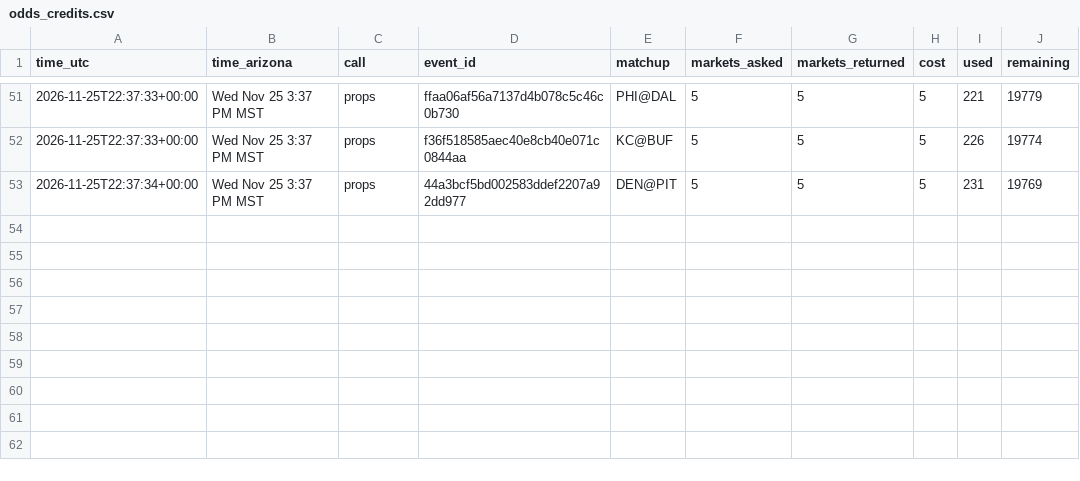
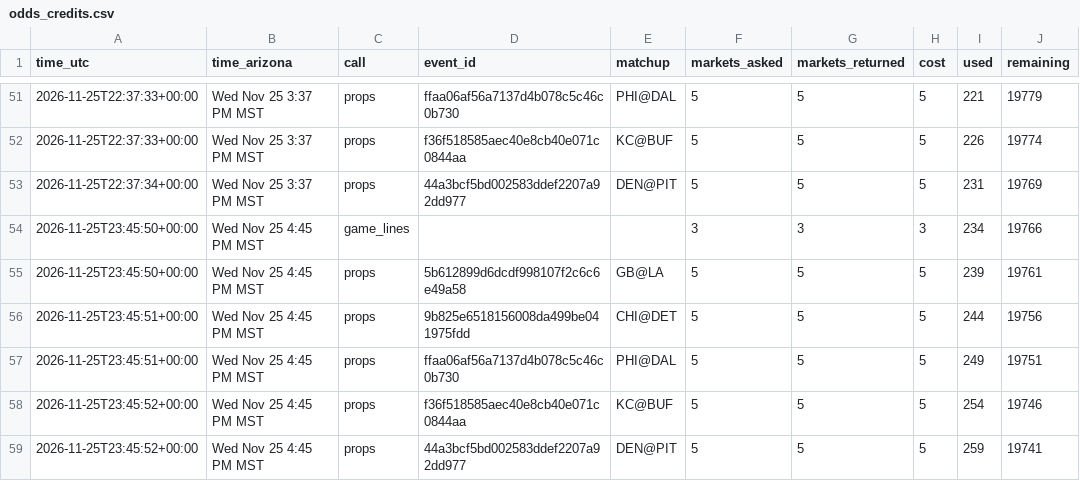
Before and after one commit to djrjacko/nfl_props_model, a CSV file: logs/odds_credits.csv, drawn as a sheet; only a part is shown, gaps mark what is left out; the diff names each change by its address in the sheet, - before the commit and + after, or states it on an @@ line.

```diff
--- a/logs/odds_credits.csv
+++ b/logs/odds_credits.csv
+row 54: 2026-11-25T23:45:50+00:00 | Wed Nov 25 4:45 PM MST | game_lines |  |  | 3 | 3 | 3 | 234 | 19766
+row 55: 2026-11-25T23:45:50+00:00 | Wed Nov 25 4:45 PM MST | props | 5b612899d6dcdf998107f2c6c6e49a58 | GB@LA | 5 | 5 | 5 | 239 | 19761
+row 56: 2026-11-25T23:45:51+00:00 | Wed Nov 25 4:45 PM MST | props | 9b825e6518156008da499be041975fdd | CHI@DET | 5 | 5 | 5 | 244 | 19756
+row 57: 2026-11-25T23:45:51+00:00 | Wed Nov 25 4:45 PM MST | props | ffaa06af56a7137d4b078c5c46c0b730 | PHI@DAL | 5 | 5 | 5 | 249 | 19751
+row 58: 2026-11-25T23:45:52+00:00 | Wed Nov 25 4:45 PM MST | props | f36f518585aec40e8cb40e071c0844aa | KC@BUF | 5 | 5 | 5 | 254 | 19746
+row 59: 2026-11-25T23:45:52+00:00 | Wed Nov 25 4:45 PM MST | props | 44a3bcf5bd002583ddef2207a92dd977 | DEN@PIT | 5 | 5 | 5 | 259 | 19741
```
Also changed, not shown: logs/practice_log.csv, 4 other files.
